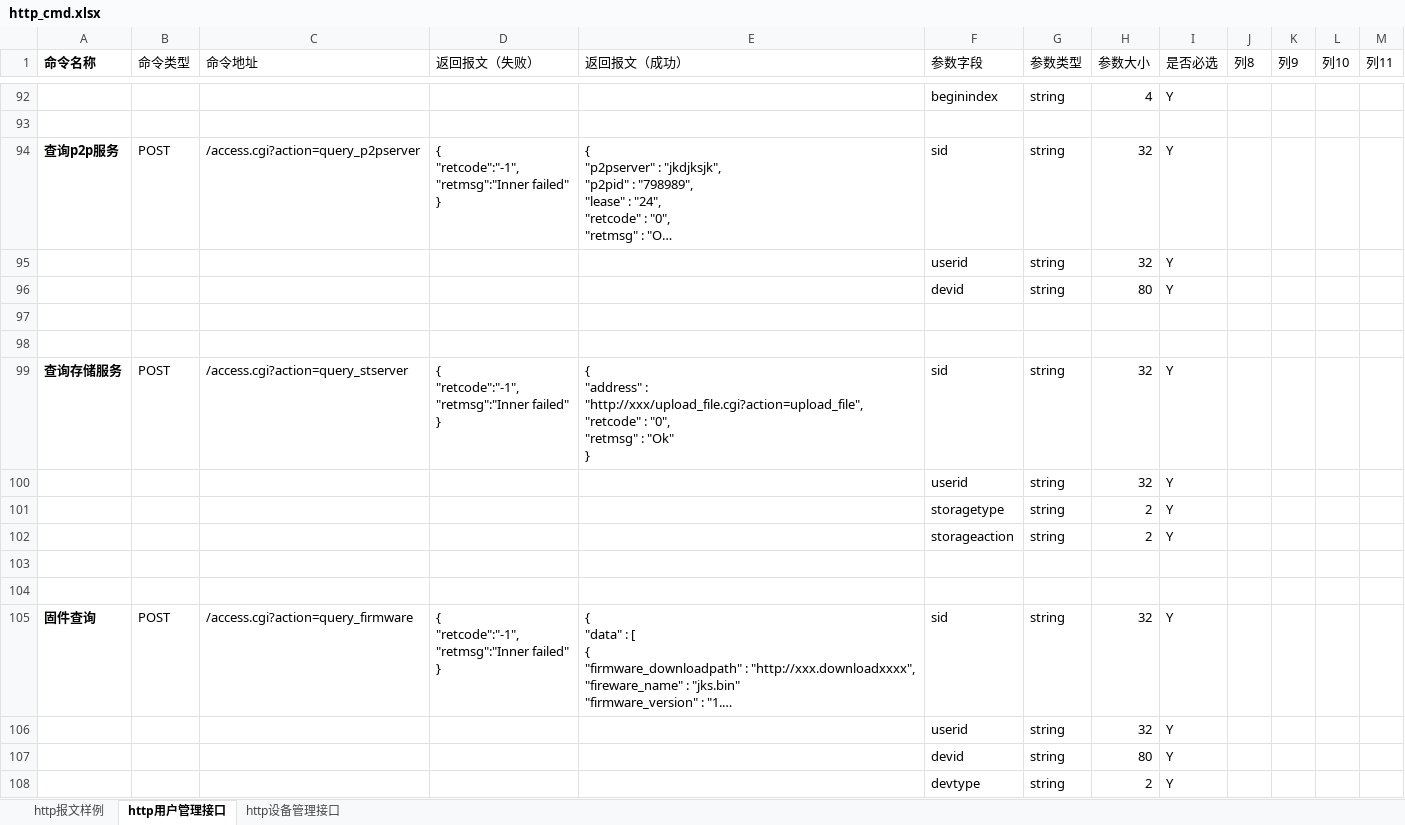
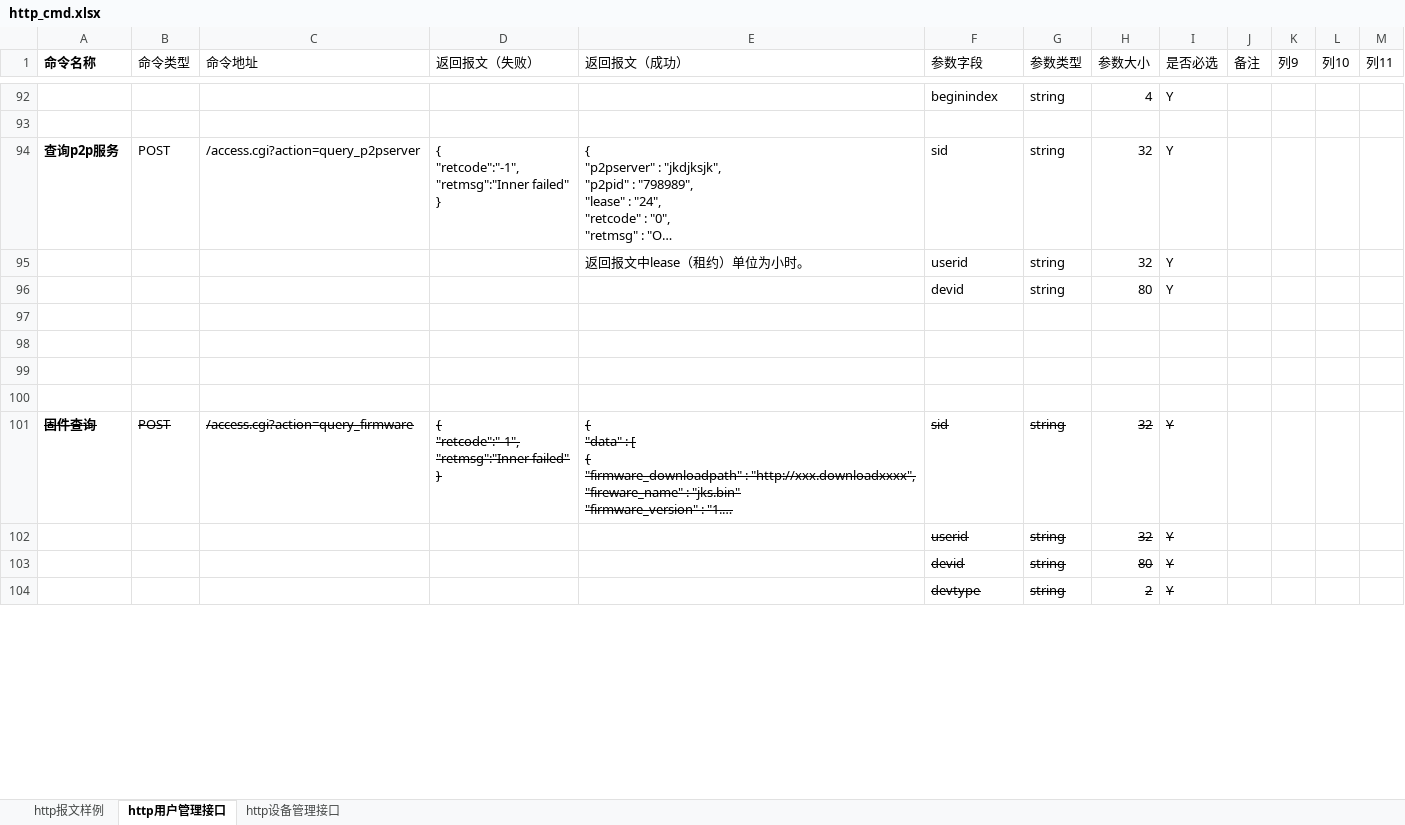
Before and after one commit to GSIL-Monitor/aicode, an Excel workbook: script/http_cmd.xlsx, sheet http用户管理接口, drawn as a sheet; only a part is shown, gaps mark what is left out; long unchanged cells end in …; values as stored, in another font and other column widths than the file's, no borders; table styles not drawn; removed rows and columns are numbered as before the commit, all else as after; ↵ is a line break in a cell; the diff covers the shown part only; the diff names each change by its address in the sheet, - before the commit and + after, or states it on an @@ line.

Commit message:
新增文件相关接口

```diff
--- a/script/http_cmd.xlsx (sheet http用户管理接口)
+++ b/script/http_cmd.xlsx (sheet http用户管理接口)
-J1: 列8
+J1: 备注
-E95 (返回报文（成功）): (empty)
+E95 (返回报文（成功）): 返回报文中lease（租约）单位为小时。
-row 99: 查询存储服务 | POST | /access.cgi?action=query_stserver | { ↵ "retcode":"-1", ↵ "retmsg":"Inner failed" ↵ } | { ↵ "address" : "http://xxx/upload_file.cgi?action=upload_file", ↵ "retcode" : "0", ↵ "retmsg" : "Ok" ↵ } | sid | string | 32 | Y
@@ row 100 moved to row 107: userid @@
-row 101:  |  |  |  |  | storagetype | string | 2 | Y
-row 102:  |  |  |  |  | storageaction | string | 2 | Y
-A101:I101 strikethrough: off
+A101:I101 strikethrough: on
-F102:I104 strikethrough: off
+F102:I104 strikethrough: on
```
Also changed, not shown: 12 added rows and 1 edited cell elsewhere in this sheet, sheet http设备管理接口.
